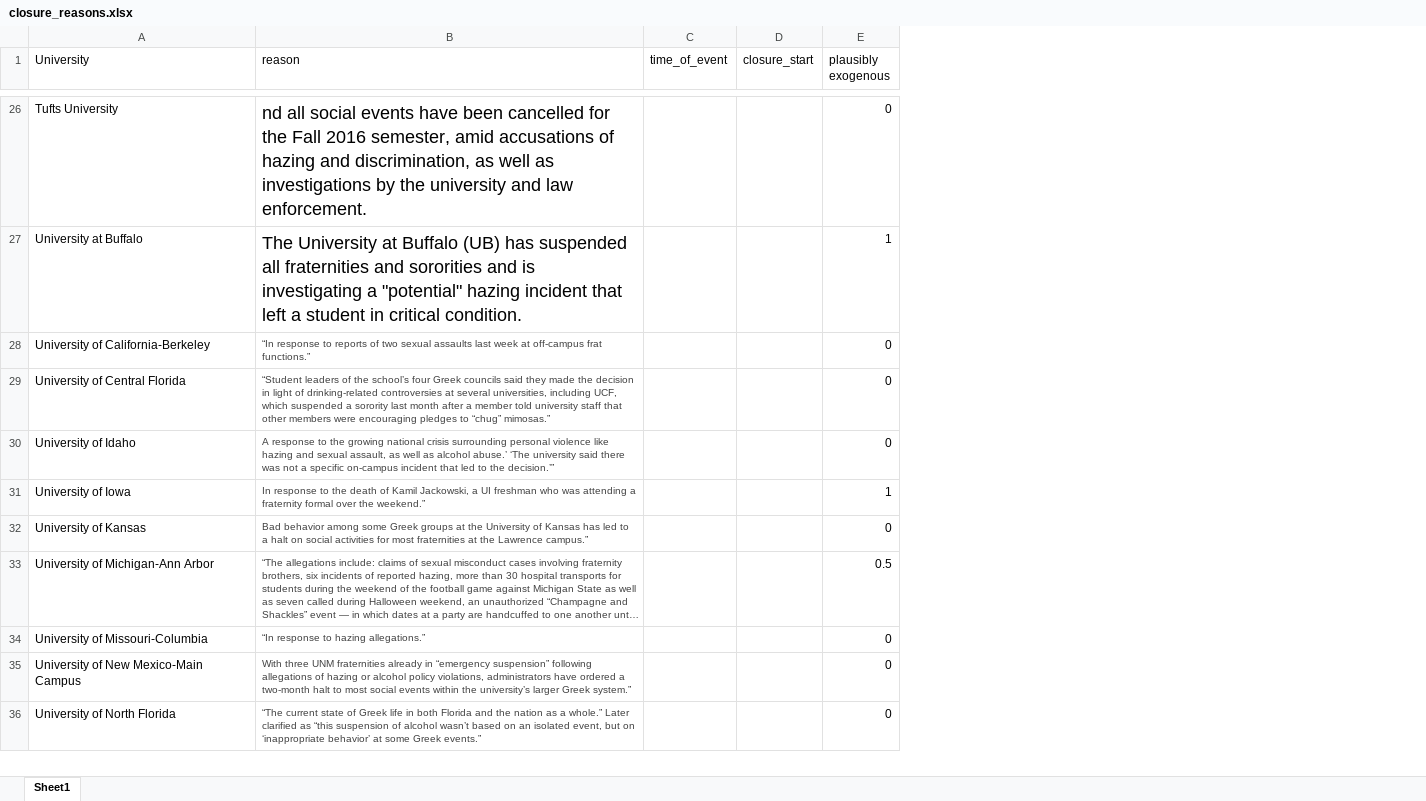
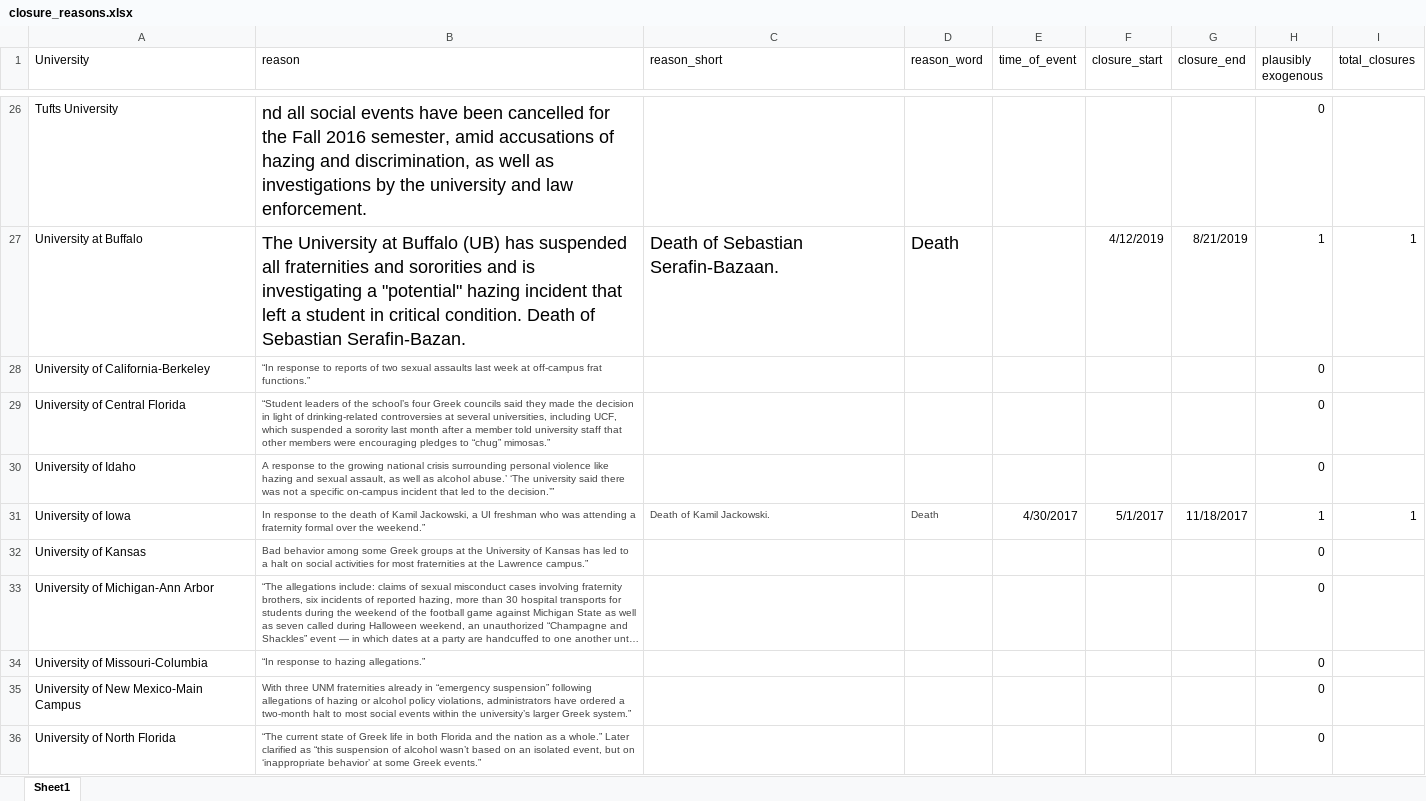
Before and after one commit to michaeltopper1/Fraternities, an Excel workbook: Data/closure_reasons.xlsx, sheet Sheet1, drawn as a sheet; only a part is shown, gaps mark what is left out; long unchanged cells end in …; values as stored, in another font and other column widths than the file's, no borders; addresses are those after the commit; the diff covers the shown part only; the diff names each change by its address in the sheet, - before the commit and + after, or states it on an @@ line.

Commit message:
small changes: adding in new data

```diff
--- a/Data/closure_reasons.xlsx (sheet Sheet1)
+++ b/Data/closure_reasons.xlsx (sheet Sheet1)
+column C (reason_short), rows 27-31: Death of Sebastian Serafin-Bazaan. |  |  |  | Death of Kamil Jackowski.
+column D (reason_word), rows 27-31: Death |  |  |  | Death
+column G (closure_end), rows 27-31: 8/21/2019 |  |  |  | 11/18/2017
+column I (total_closures), rows 27-31: 1 |  |  |  | 1
-B27 (reason): …critical condition.
+B27 (reason): …critical condition. Death of Sebastian Serafin-Bazan.
-F27 (closure_start): (empty)
+F27 (closure_start): 4/12/2019
-E31 (time_of_event): (empty)
+E31 (time_of_event): 4/30/2017
-F31 (closure_start): (empty)
+F31 (closure_start): 5/1/2017
-H33 (plausibly exogenous): 0.5
+H33 (plausibly exogenous): 0
```
Also changed, not shown: 3 added rows and 37 edited cells elsewhere in this sheet, Data/closure_spreadsheet_final_2019.xlsx, 1 other file.
